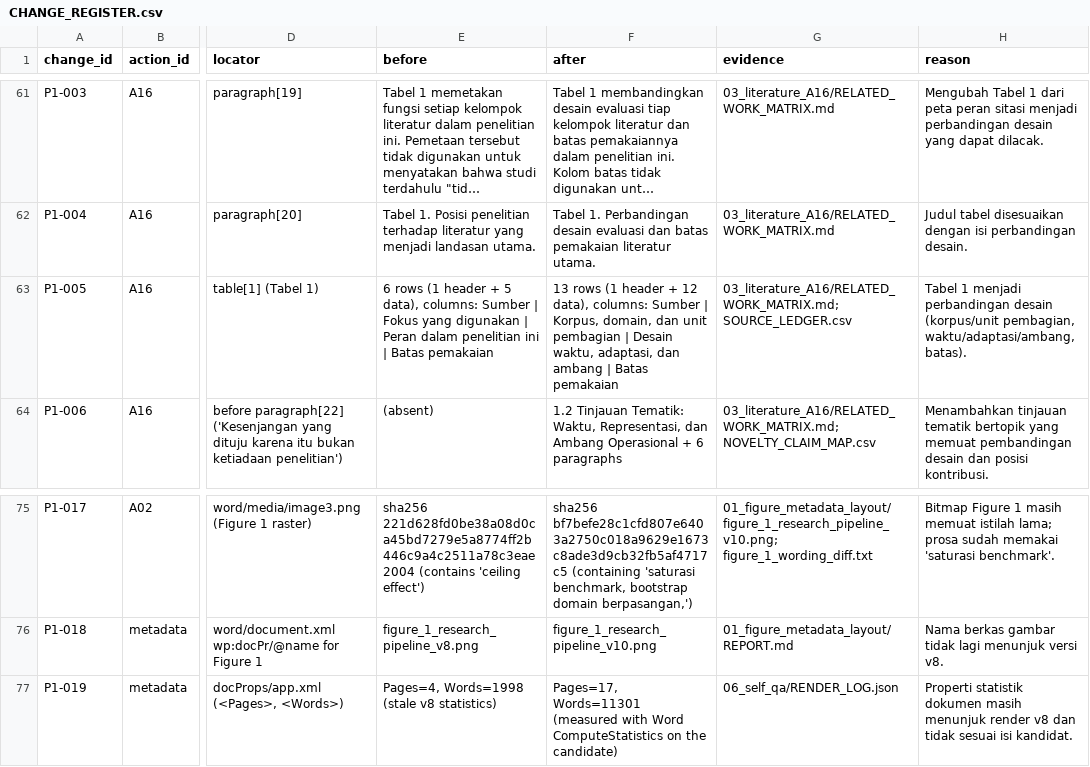
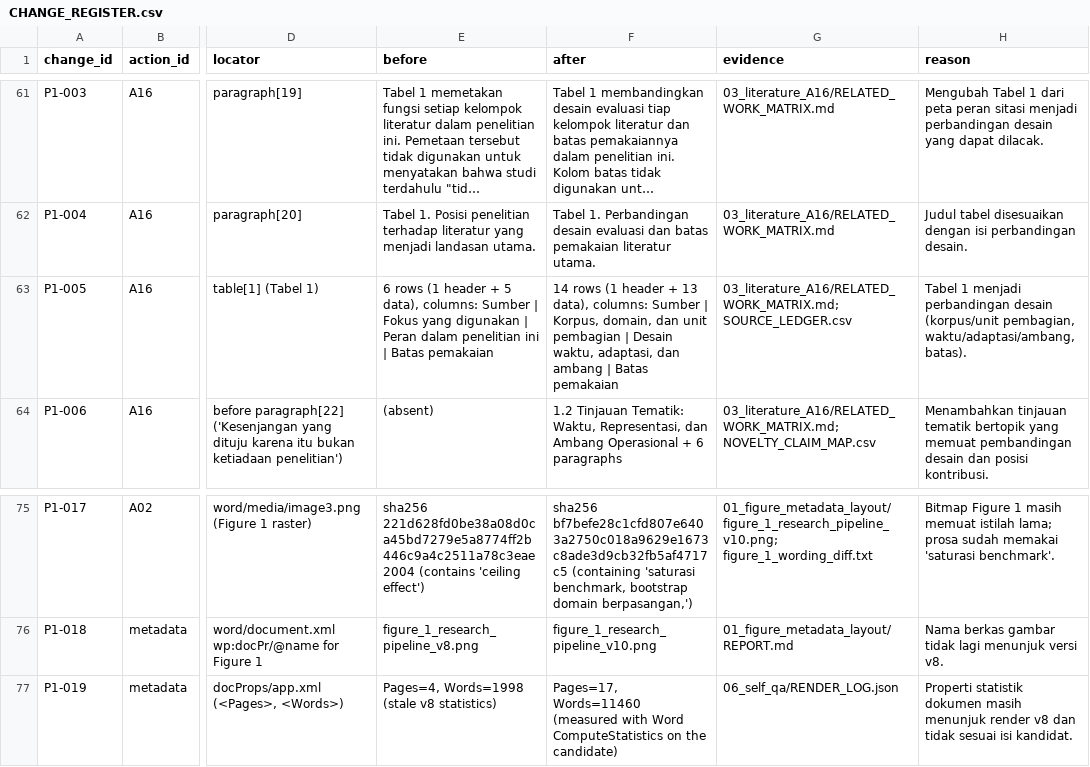
Before and after one commit to Handy-Wibowo/supreme-sniffle, a CSV file: 02_CLAIM_EVIDENCE/p1/05_integrated_manuscript/CHANGE_REGISTER.csv, drawn as a sheet; only a part is shown, gaps mark what is left out; long unchanged cells end in …; the diff names each change by its address in the sheet, - before the commit and + after, or states it on an @@ line.

```diff
--- a/02_CLAIM_EVIDENCE/p1/05_integrated_manuscript/CHANGE_REGISTER.csv
+++ b/02_CLAIM_EVIDENCE/p1/05_integrated_manuscript/CHANGE_REGISTER.csv
-F63 (after): 13 rows (1 header + 12 data), columns:…
+F63 (after): 14 rows (1 header + 13 data), columns:…
-F77 (after): Pages=17, Words=11301 (measured with…
+F77 (after): Pages=17, Words=11460 (measured with…
```
Also changed, not shown: MANIFEST.csv, 7 other files.
